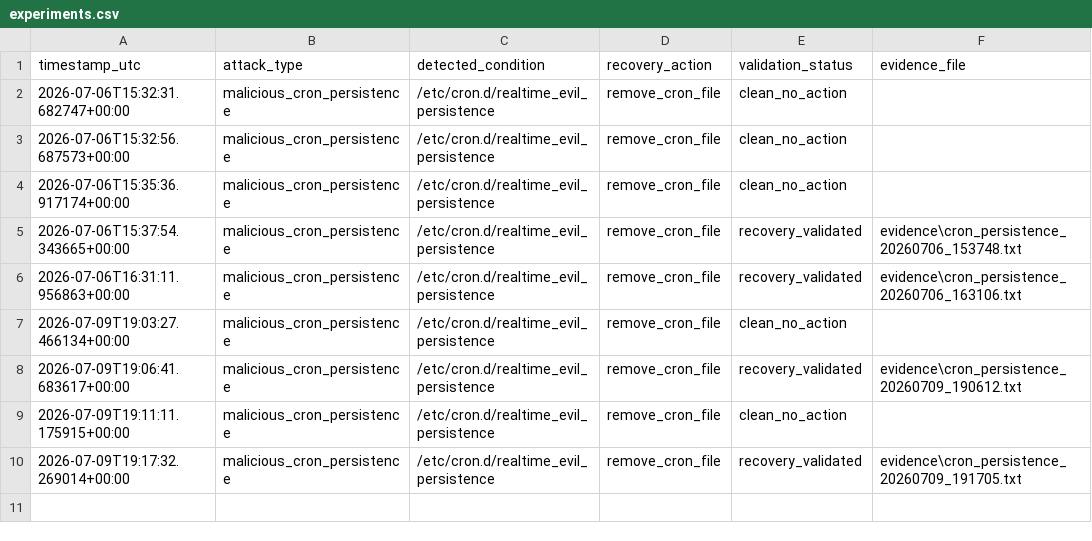
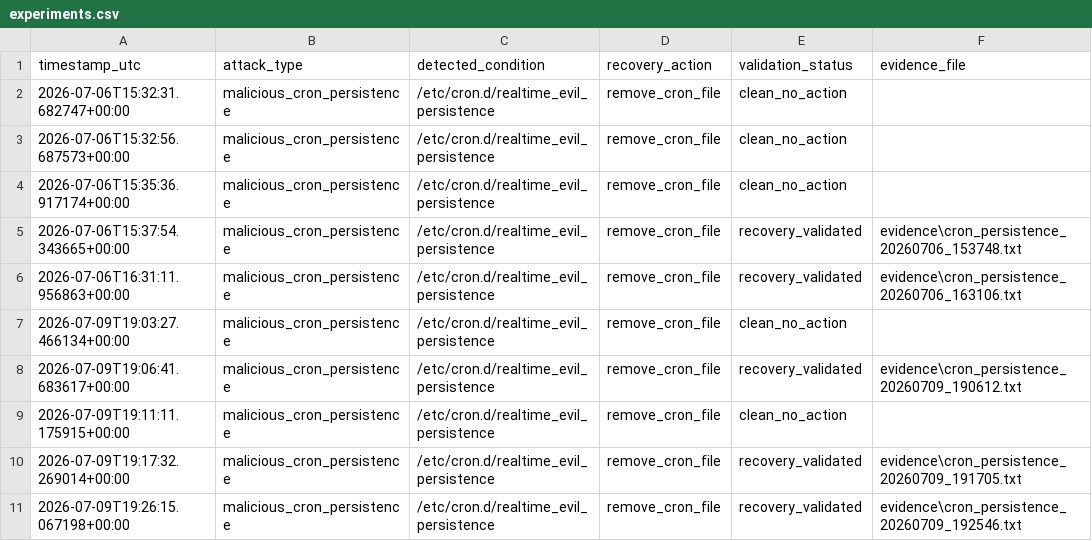
Before and after one commit to NAYMLESS008/iac-self-healing-thesis, a CSV file: results/experiments.csv, drawn as a sheet.

Commit message:
Add orchestrated IAP recovery workflow

```diff
--- a/results/experiments.csv
+++ b/results/experiments.csv
@@ -10 +10,2 @@ timestamp_utc,attack_type,detected_condition,recovery_action,validation_status,e
 2026-07-09T19:17:32.269014+00:00,malicious_cron_persistence,/etc/cron.d/realtime_evil_persistence,remove_cron_file,recovery_validated,evidence\cron_persistence_20260709_191705.txt
+2026-07-09T19:26:15.067198+00:00,malicious_cron_persistence,/etc/cron.d/realtime_evil_persistence,remove_cron_file,recovery_validated,evidence\cron_persistence_20260709_192546.txt
```
Also changed, not shown: 2 other files.
